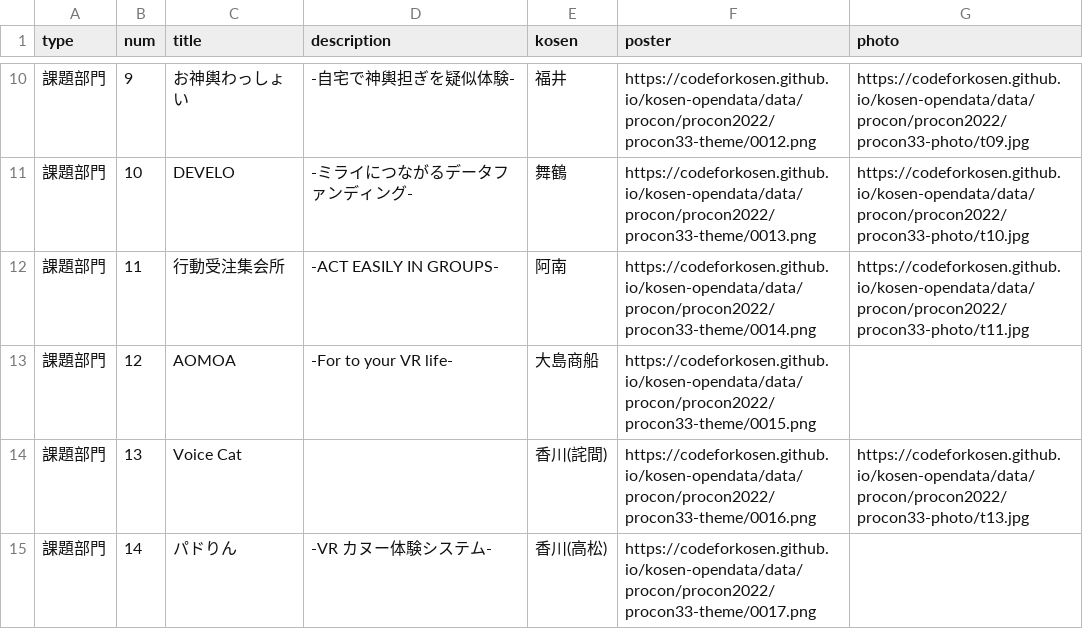
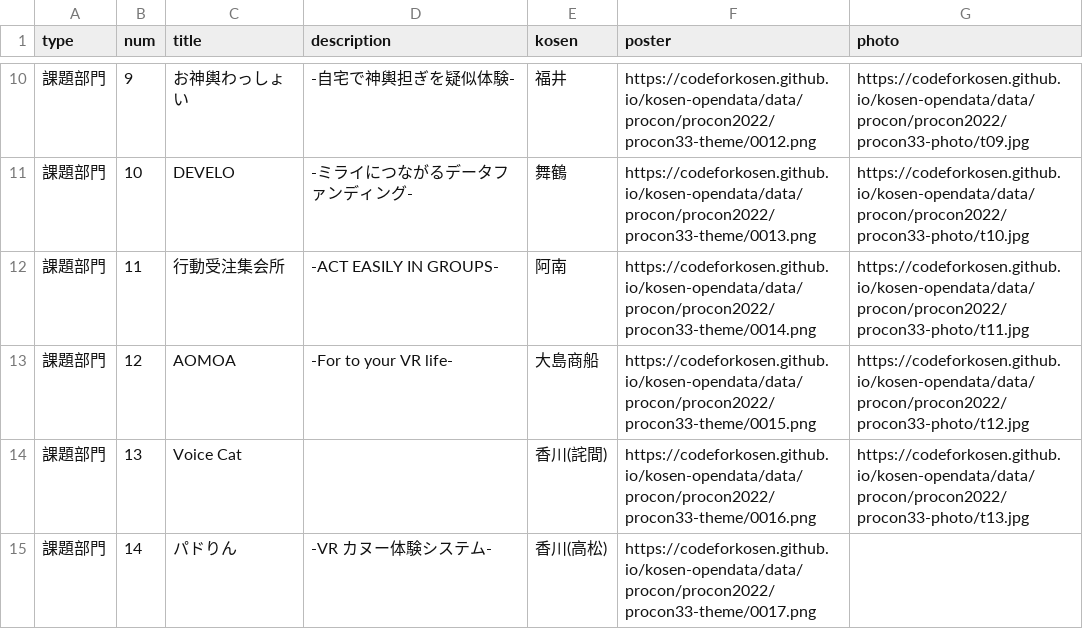
Before and after one commit to codeforkosen/kosen-opendata, a CSV file: data/procon/procon2022.csv, drawn as a sheet; only a part is shown, gaps mark what is left out; the diff covers the shown part only.

Commit message:
add photo

```diff
--- a/data/procon/procon2022.csv
+++ b/data/procon/procon2022.csv
@@ -12,3 +12,3 @@
 課題部門,11,行動受注集会所,-ACT EASILY IN GROUPS-,阿南,https://codeforkosen.github.io/kosen-opendata/data/procon/procon2022/procon33-theme/0014.png,https://codeforkosen.github.io/kosen-opendata/data/procon/procon2022/procon33-photo/t11.jpg
-課題部門,12,AOMOA,-For to your VR life-,大島商船,https://codeforkosen.github.io/kosen-opendata/data/procon/procon2022/procon33-theme/0015.png,
+課題部門,12,AOMOA,-For to your VR life-,大島商船,https://codeforkosen.github.io/kosen-opendata/data/procon/procon2022/procon33-theme/0015.png,https://codeforkosen.github.io/kosen-opendata/data/procon/procon2022/procon33-photo/t12.jpg
 課題部門,13,Voice Cat,,香川(詫間),https://codeforkosen.github.io/kosen-opendata/data/procon/procon2022/procon33-theme/0016.png,https://codeforkosen.github.io/kosen-opendata/data/procon/procon2022/procon33-photo/t13.jpg
```
Also changed, not shown: 12 edited cells elsewhere in this file, 13 other files.
